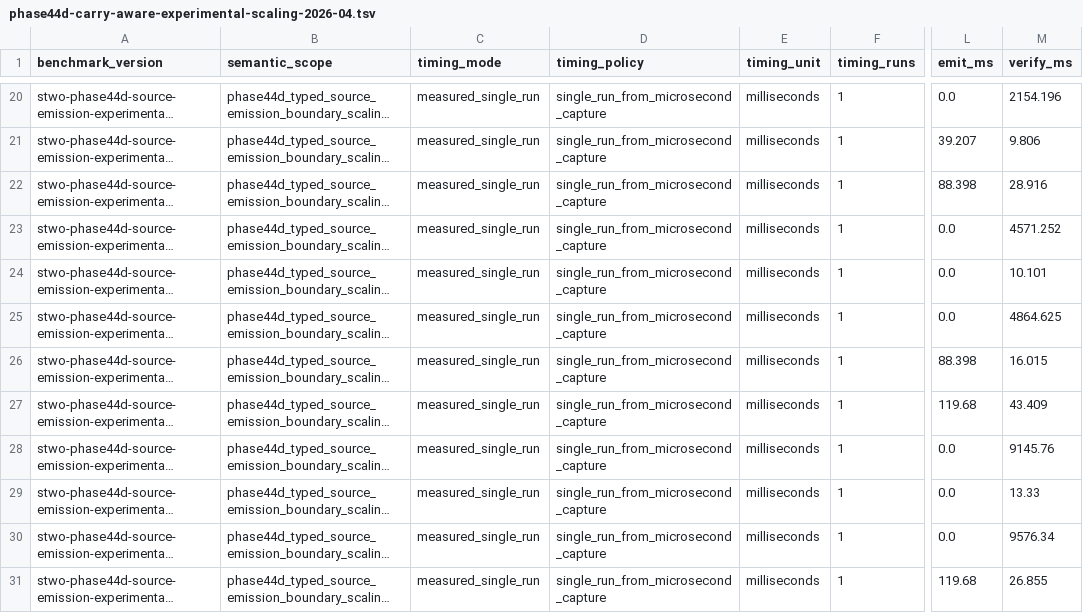
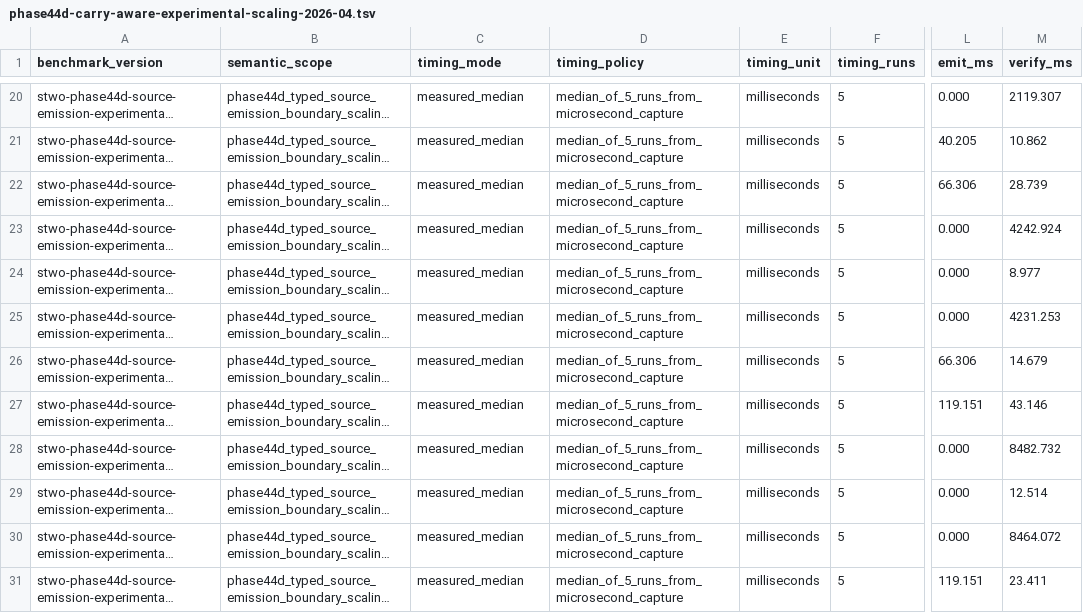
Before and after one commit to omarespejel/llm-provable-computer, a TSV file: docs/engineering/evidence/phase44d-carry-aware-experimental-scaling-2026-04.tsv, drawn as a sheet; only a part is shown, gaps mark what is left out; long unchanged cells end in …; the diff covers the shown part only; the diff names each change by its address in the sheet, - before the commit and + after, or states it on an @@ line.

Commit message:
Strengthen experimental Phase44D timing evidence

```diff
--- a/docs/engineering/evidence/phase44d-carry-aware-experimental-scaling-2026-04.tsv
+++ b/docs/engineering/evidence/phase44d-carry-aware-experimental-scaling-2026-04.tsv
-C20:C31 (timing_mode): measured_single_run
+C20:C31 (timing_mode): measured_median
-D20:D31 (timing_policy): single_run_from_microsecond_capture
+D20:D31 (timing_policy): median_of_5_runs_from_microsecond_capture
-F20:F31 (timing_runs): 1
+F20:F31 (timing_runs): 5
-L20 (emit_ms): 0.0
+L20 (emit_ms): 0.000
-M20 (verify_ms): 2154.196
+M20 (verify_ms): 2119.307
-L21 (emit_ms): 39.207
+L21 (emit_ms): 40.205
-M21 (verify_ms): 9.806
+M21 (verify_ms): 10.862
-L22 (emit_ms): 88.398
+L22 (emit_ms): 66.306
-M22 (verify_ms): 28.916
+M22 (verify_ms): 28.739
-L23:L25 (emit_ms): 0.0
+L23:L25 (emit_ms): 0.000
-M23 (verify_ms): 4571.252
+M23 (verify_ms): 4242.924
-M24 (verify_ms): 10.101
+M24 (verify_ms): 8.977
-M25 (verify_ms): 4864.625
+M25 (verify_ms): 4231.253
-L26 (emit_ms): 88.398
+L26 (emit_ms): 66.306
-M26 (verify_ms): 16.015
+M26 (verify_ms): 14.679
-L27 (emit_ms): 119.68
+L27 (emit_ms): 119.151
-M27 (verify_ms): 43.409
+M27 (verify_ms): 43.146
-L28:L30 (emit_ms): 0.0
+L28:L30 (emit_ms): 0.000
-M28 (verify_ms): 9145.76
+M28 (verify_ms): 8482.732
-M29 (verify_ms): 13.33
+M29 (verify_ms): 12.514
-M30 (verify_ms): 9576.34
+M30 (verify_ms): 8464.072
-L31 (emit_ms): 119.68
+L31 (emit_ms): 119.151
-M31 (verify_ms): 26.855
+M31 (verify_ms): 23.411
```
Also changed, not shown: 90 edited cells elsewhere in this file, 12 other files.
